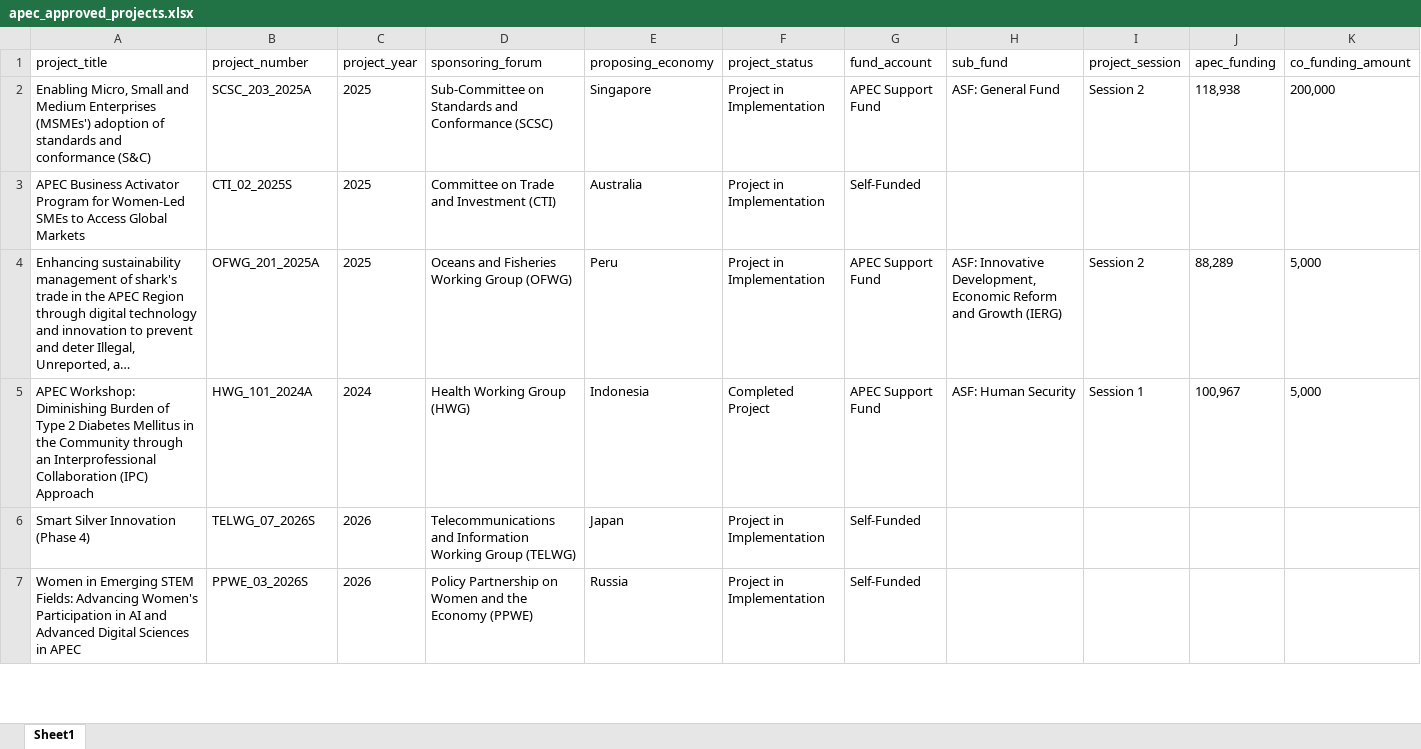
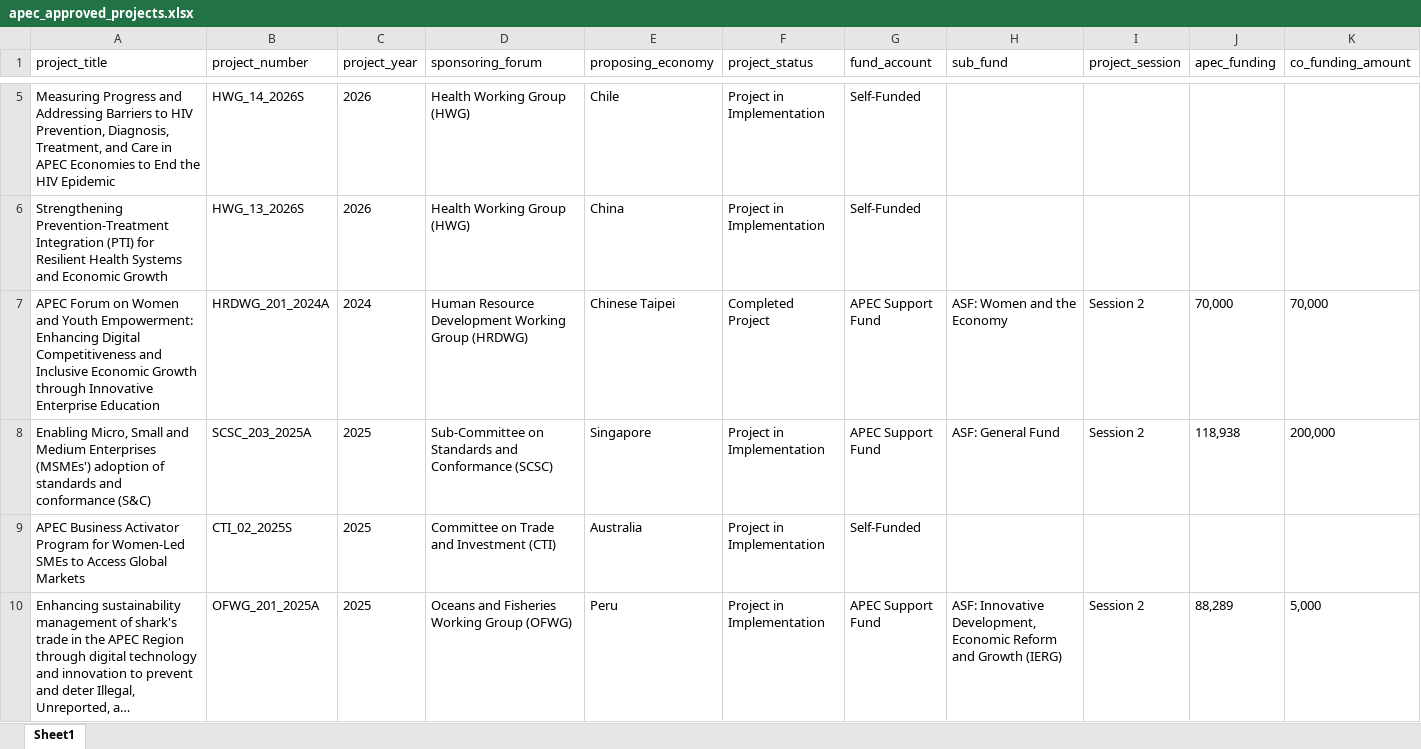
Before and after one commit to lfacostaz/dashboard-apec-projects, an Excel workbook: dashboard/apec_approved_projects.xlsx, sheet Sheet1, drawn as a sheet; only a part is shown, gaps mark what is left out; the shorter side is filled out with more unchanged rows; long unchanged cells end in …; values as stored, in another font and other column widths than the file's, no borders; rows hold the shown columns only; the diff covers the shown part only; the diff names each change by its address in the sheet, - before the commit and + after, or states it on an @@ line.

```diff
--- a/dashboard/apec_approved_projects.xlsx (sheet Sheet1)
+++ b/dashboard/apec_approved_projects.xlsx (sheet Sheet1)
+row 5: Measuring Progress and Addressing Barriers to HIV Prevention, Diagnosis, Treatment, and Care in APEC Economies to End the HIV Epidemic | HWG_14_2026S | 2026 | Health Working Group (HWG) | Chile | Project in Implementation | Self-Funded
+row 6: Strengthening Prevention-Treatment Integration (PTI) for Resilient Health Systems and Economic Growth | HWG_13_2026S | 2026 | Health Working Group (HWG) | China | Project in Implementation | Self-Funded
+row 7: APEC Forum on Women and Youth Empowerment: Enhancing Digital Competitiveness and Inclusive Economic Growth through Innovative Enterprise Education | HRDWG_201_2024A | 2024 | Human Resource Development Working Group (HRDWG) | Chinese Taipei | Completed Project | APEC Support Fund | ASF: Women and the Economy | Session 2 | 70,000 | 70,000
```
Also changed, not shown: 3 added rows and 3 removed rows elsewhere in this sheet, data/apec_approved_projects.xlsx, 2 other files.
